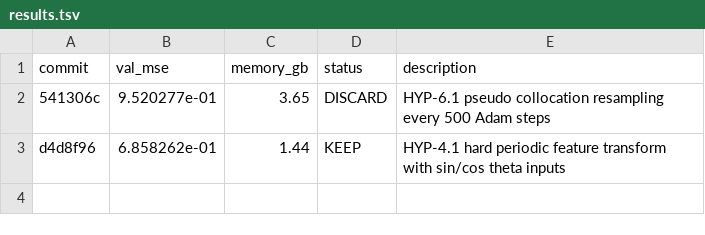
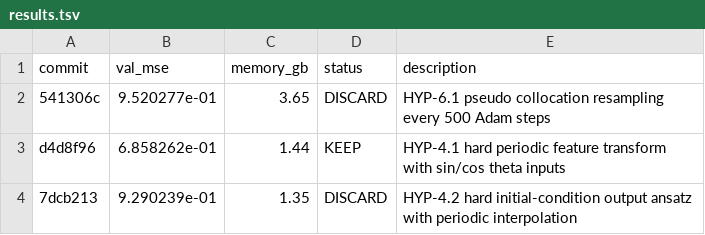
Before and after one commit to Lannix/autoresearch-kaggle, a TSV file: results.tsv, drawn as a sheet; the diff names each change by its address in the sheet, - before the commit and + after, or states it on an @@ line.

Commit message:
Update roadmap: DISCARD HYP-4.2 hard initial condition ansatz

```diff
--- a/results.tsv
+++ b/results.tsv
+row 4: 7dcb213 | 9.290239e-01 | 1.35 | DISCARD | HYP-4.2 hard initial-condition output ansatz with periodic interpolation
```
Also changed, not shown: 1 other file.
